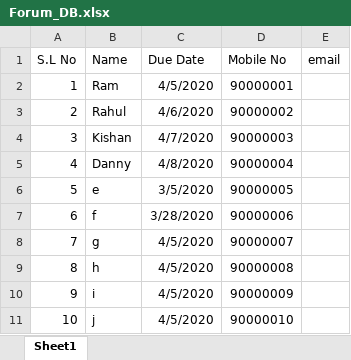
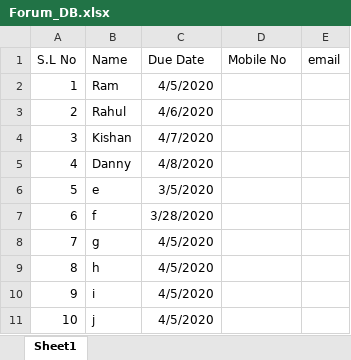
Before and after one commit to vidhurb/DueDate_Notification, an Excel workbook: Forum_DB.xlsx, sheet Sheet1, drawn as a sheet; values as stored, in another font and other column widths than the file's, no borders; the diff names each change by its address in the sheet, - before the commit and + after, or states it on an @@ line.

```diff
--- a/Forum_DB.xlsx (sheet Sheet1)
+++ b/Forum_DB.xlsx (sheet Sheet1)
-D2 (Mobile No): 90000001
+D2 (Mobile No): (empty)
-D3 (Mobile No): 90000002
+D3 (Mobile No): (empty)
-D4 (Mobile No): 90000003
+D4 (Mobile No): (empty)
-D5 (Mobile No): 90000004
+D5 (Mobile No): (empty)
-D6 (Mobile No): 90000005
+D6 (Mobile No): (empty)
-D7 (Mobile No): 90000006
+D7 (Mobile No): (empty)
-D8 (Mobile No): 90000007
+D8 (Mobile No): (empty)
-D9 (Mobile No): 90000008
+D9 (Mobile No): (empty)
-D10 (Mobile No): 90000009
+D10 (Mobile No): (empty)
-D11 (Mobile No): 90000010
+D11 (Mobile No): (empty)
```
Also changed, not shown: 1 other file.
